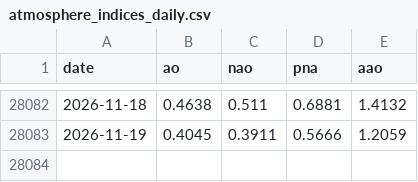
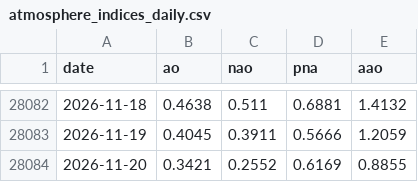
Before and after one commit to yasumorishima/earth-vital-signs, a CSV file: data/atmosphere_indices_daily.csv, drawn as a sheet; only a part is shown, gaps mark what is left out.

```diff
--- a/data/atmosphere_indices_daily.csv
+++ b/data/atmosphere_indices_daily.csv
@@ -28083 +28083,2 @@ date,ao,nao,pna,aao
 2026-11-19,0.4045,0.3911,0.5666,1.2059
+2026-11-20,0.3421,0.2552,0.6169,0.8855
```
Also changed, not shown: data/climate_monthly_panel.csv, 3 other files.
